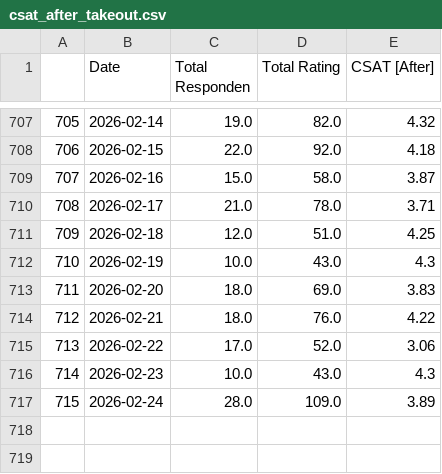
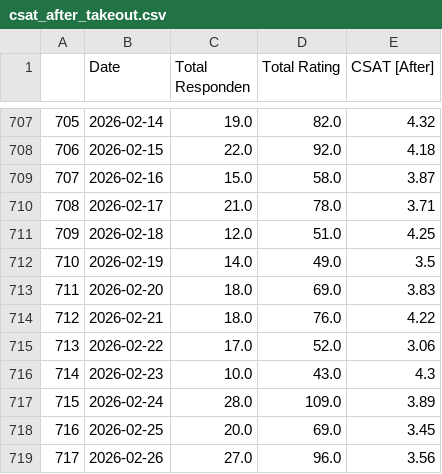
Before and after one commit to keisezrggx/ai_dashboard, a CSV file: dataset_kula/csat_after_takeout.csv, drawn as a sheet; only a part is shown, gaps mark what is left out.

```diff
--- a/dataset_kula/csat_after_takeout.csv
+++ b/dataset_kula/csat_after_takeout.csv
@@ -711,3 +711,3 @@
 709,2026-02-18,12.0,51.0,4.25
-710,2026-02-19,10.0,43.0,4.3
+710,2026-02-19,14.0,49.0,3.5
 711,2026-02-20,18.0,69.0,3.83
@@ -717 +717,3 @@
 715,2026-02-24,28.0,109.0,3.89
+716,2026-02-25,20.0,69.0,3.45
+717,2026-02-26,27.0,96.0,3.56
```
Also changed, not shown: dataset_kula/csat_before_takeout.csv, dataset_kula/csat_takeout.csv, 9 other files.
